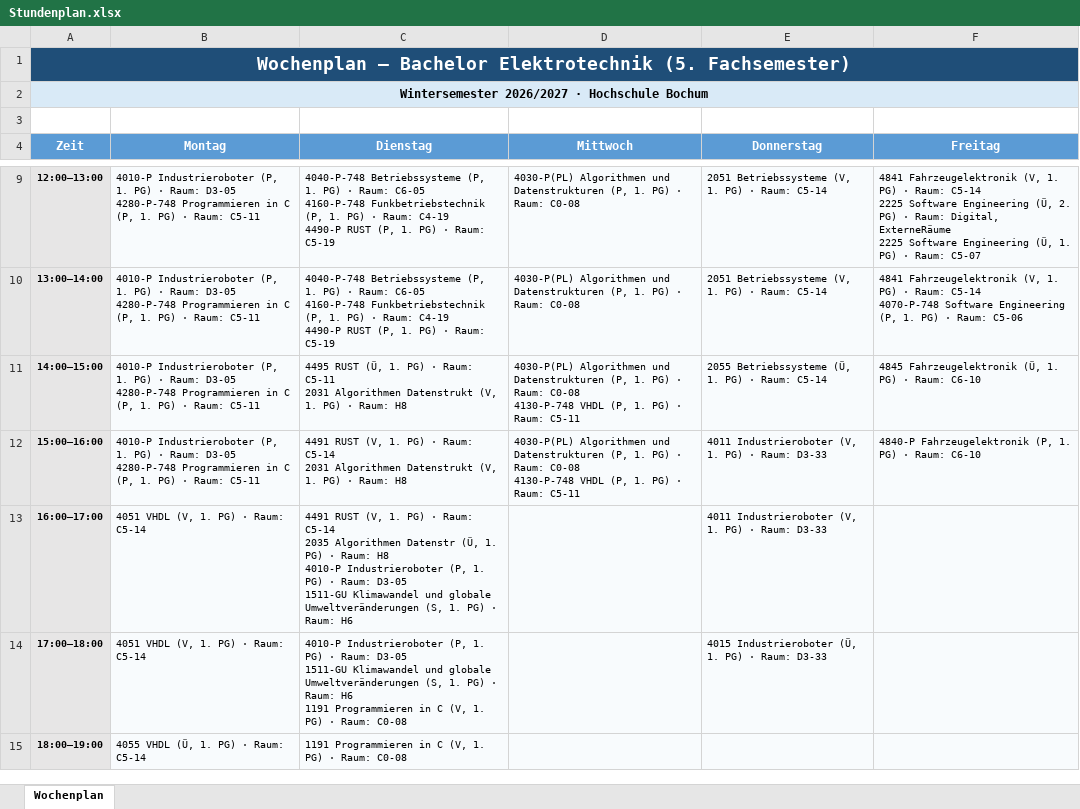
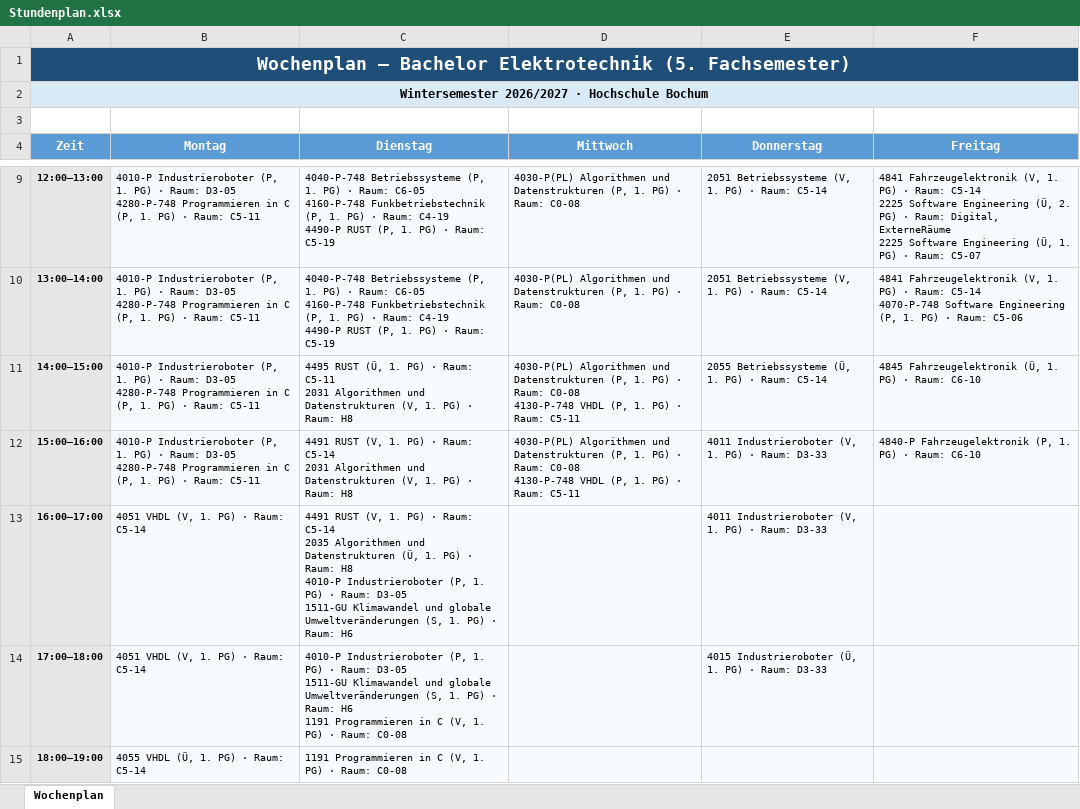
Before and after one commit to TobiLewe/KlausurTest, an Excel workbook: Stundenplan.xlsx, sheet Wochenplan, drawn as a sheet; only a part is shown, gaps mark what is left out; values as stored, in another font and other column widths than the file's, no borders; the diff names each change by its address in the sheet, - before the commit and + after, or states it on an @@ line.

Commit message:
Add files via upload

```diff
--- a/Stundenplan.xlsx (sheet Wochenplan)
+++ b/Stundenplan.xlsx (sheet Wochenplan)
-C11 (Dienstag): …2031 Algorithmen Datenstrukt (V, 1.…
+C11 (Dienstag): …2031 Algorithmen und Datenstrukturen (V, 1.…
-C12 (Dienstag): …2031 Algorithmen Datenstrukt (V, 1.…
+C12 (Dienstag): …2031 Algorithmen und Datenstrukturen (V, 1.…
-C13 (Dienstag): …2035 Algorithmen Datenstr (Ü, 1.…
+C13 (Dienstag): …2035 Algorithmen und Datenstrukturen (Ü, 1.…
```
